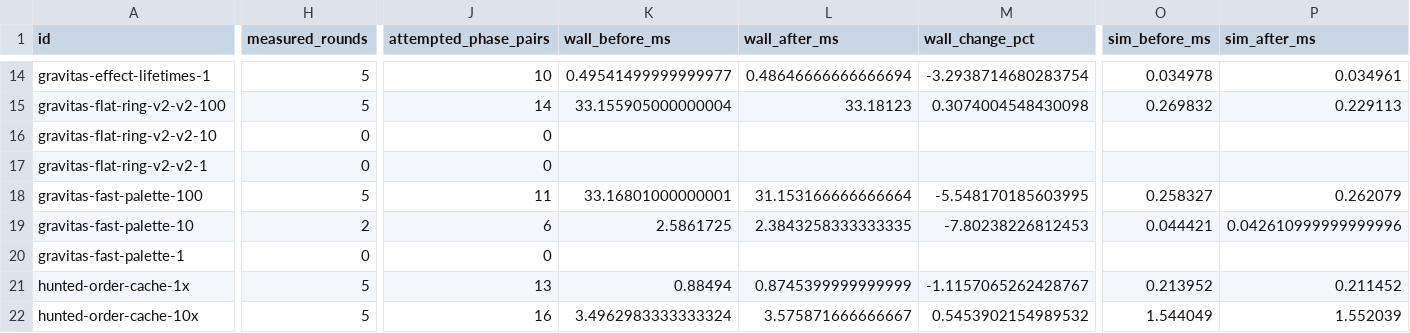
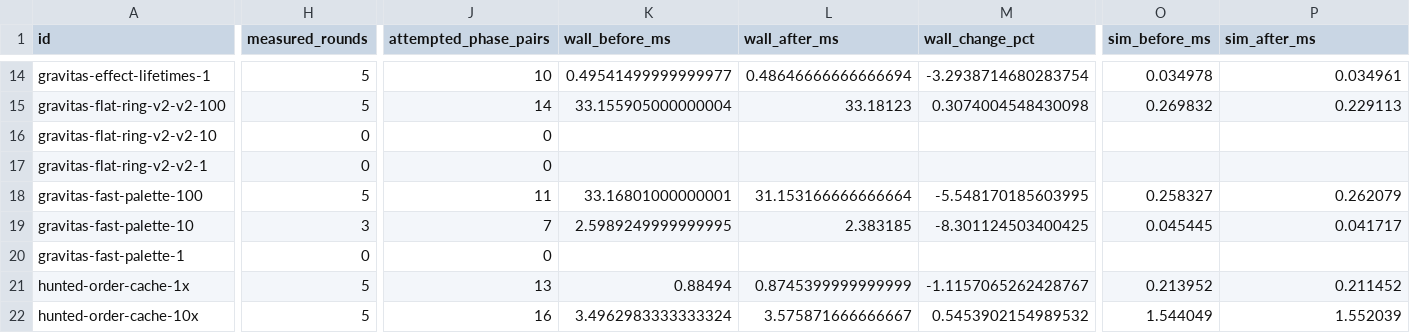
Before and after one commit to gajop/springcabal-dev, a CSV file: docs/benchmarks/2026-10-26/current/optimizations.csv, drawn as a sheet; only a part is shown, gaps mark what is left out; the diff covers the shown part only; the diff names each change by its address in the sheet, - before the commit and + after, or states it on an @@ line.

```diff
--- a/docs/benchmarks/2026-10-26/current/optimizations.csv
+++ b/docs/benchmarks/2026-10-26/current/optimizations.csv
-H19 (measured_rounds): 2
+H19 (measured_rounds): 3
-J19 (attempted_phase_pairs): 6
+J19 (attempted_phase_pairs): 7
-K19 (wall_before_ms): 2.5861725
+K19 (wall_before_ms): 2.5989249999999995
-L19 (wall_after_ms): 2.3843258333333335
+L19 (wall_after_ms): 2.383185
-M19 (wall_change_pct): -7.80238226812453
+M19 (wall_change_pct): -8.301124503400425
-O19 (sim_before_ms): 0.044421
+O19 (sim_before_ms): 0.045445
-P19 (sim_after_ms): 0.042610999999999996
+P19 (sim_after_ms): 0.041717
```
Also changed, not shown: 4 edited cells elsewhere in this file, docs/benchmarks/2026-10-26/current/jobs.csv, 9 other files.
